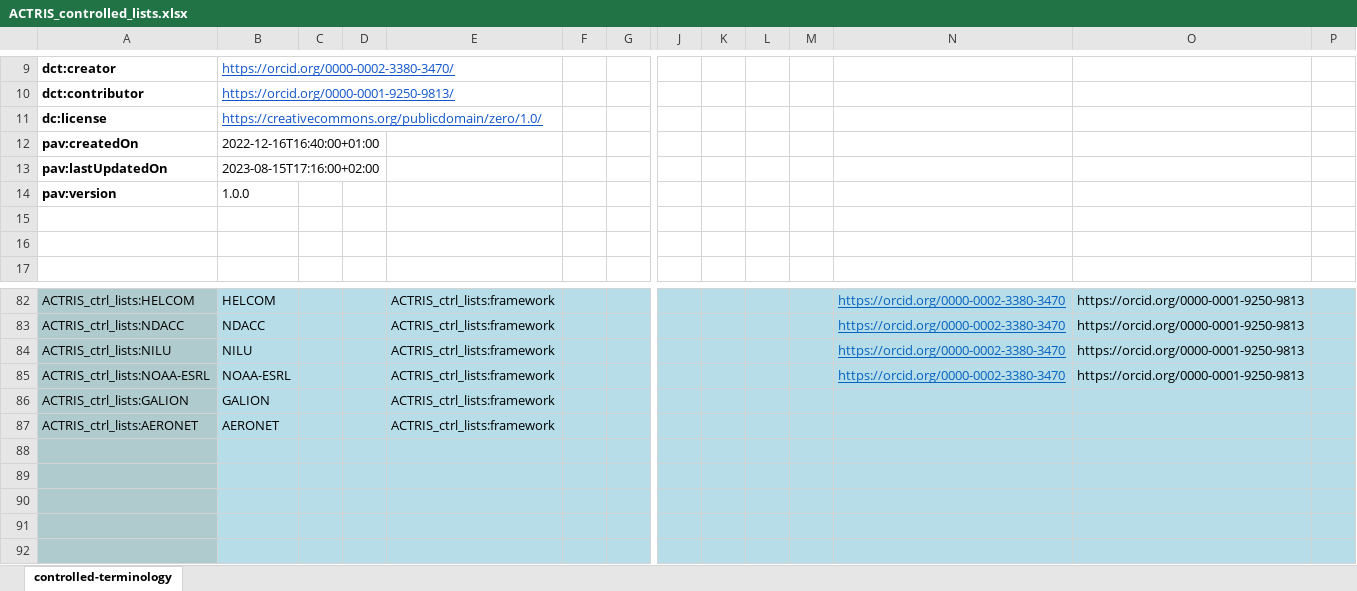
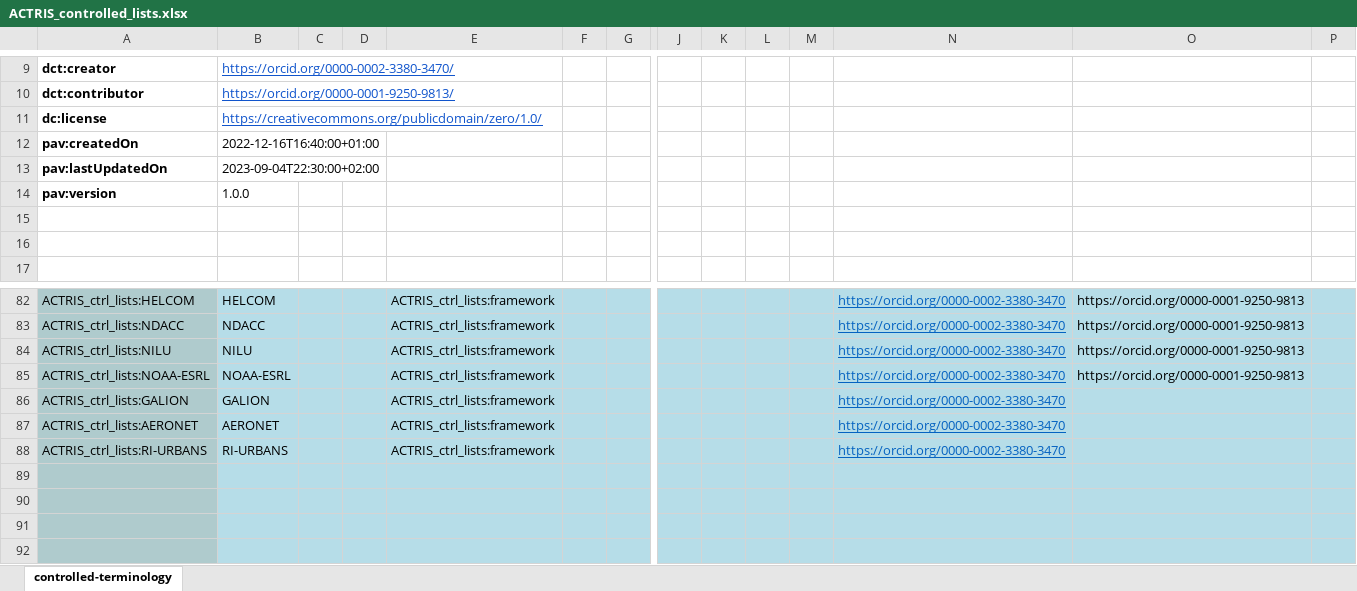
Before and after one commit to ACTRIS-Data-Centre/actris-vocabulary, an Excel workbook: ACTRIS_controlled_lists.xlsx, sheet controlled-terminology, drawn as a sheet; only a part is shown, gaps mark what is left out; values as stored, in another font and other column widths than the file's, no borders; rows hold the shown columns only; the diff names each change by its address in the sheet, - before the commit and + after, or states it on an @@ line.

Commit message:
added RI-URBANS framework

```diff
--- a/ACTRIS_controlled_lists.xlsx (sheet controlled-terminology)
+++ b/ACTRIS_controlled_lists.xlsx (sheet controlled-terminology)
-B13: 2023-08-15T17:16:00+02:00
+B13: 2023-09-04T22:30:00+02:00
-N86:N87: (empty)
+N86:N87: https://orcid.org/0000-0002-3380-3470
-row 88: (empty)
+row 88: ACTRIS_ctrl_lists:RI-URBANS | RI-URBANS |  |  | ACTRIS_ctrl_lists:framework |  |  |  |  |  |  | https://orcid.org/0000-0002-3380-3470
```
Also changed, not shown: 1 other file.
